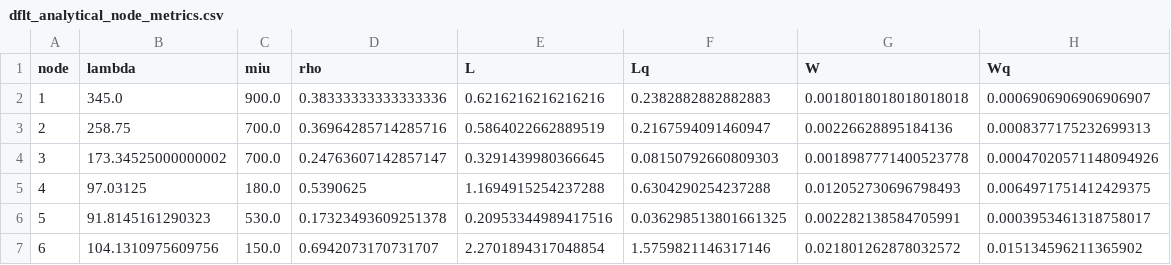
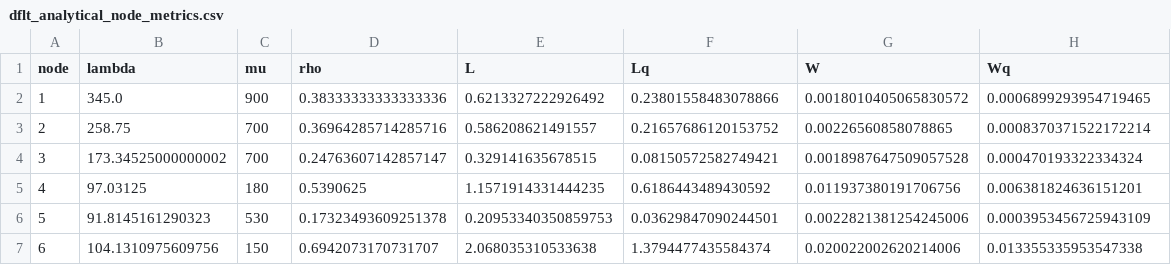
Before and after one commit to DASA-Design/PyDASA-CS1-TAS, a CSV file: results/cs1/data/dflt_analytical_node_metrics.csv, drawn as a sheet; only a part is shown; the diff covers the shown part only.

```diff
--- a/results/cs1/data/dflt_analytical_node_metrics.csv
+++ b/results/cs1/data/dflt_analytical_node_metrics.csv
@@ -1,7 +1,7 @@
-node,lambda,miu,rho,L,Lq,W,Wq
-1,345.0,900.0,0.38333333333333336,0.6216216216216216,0.2382882882882883,0.0018018018018018018,0.0006906906906906907
-2,258.75,700.0,0.36964285714285716,0.5864022662889519,0.2167594091460947,0.00226628895184136,0.0008377175232699313
-3,173.34525000000002,700.0,0.24763607142857147,0.3291439980366645,0.08150792660809303,0.0018987771400523778,0.00047020571148094926
-4,97.03125,180.0,0.5390625,1.1694915254237288,0.6304290254237288,0.012052730696798493,0.0064971751412429375
-5,91.8145161290323,530.0,0.17323493609251378,0.20953344989417516,0.036298513801661325,0.002282138584705991,0.0003953461318758017
-6,104.1310975609756,150.0,0.6942073170731707,2.2701894317048854,1.5759821146317146,0.021801262878032572,0.015134596211365902
+node,lambda,mu,rho,L,Lq,W,Wq
+1,345.0,900,0.38333333333333336,0.6213327222926492,0.23801558483078866,0.0018010405065830572,0.0006899293954719465
+2,258.75,700,0.36964285714285716,0.586208621491557,0.21657686120153752,0.00226560858078865,0.0008370371522172214
+3,173.34525000000002,700,0.24763607142857147,0.329141635678515,0.08150572582749421,0.0018987647509057528,0.000470193322334324
+4,97.03125,180,0.5390625,1.1571914331444235,0.6186443489430592,0.011937380191706756,0.006381824636151201
+5,91.8145161290323,530,0.17323493609251378,0.20953340350859753,0.03629847090244501,0.0022821381254245006,0.0003953456725943109
+6,104.1310975609756,150,0.6942073170731707,2.068035310533638,1.3794477435584374,0.020022002620214006,0.013355335953547338
```
Also changed, not shown: 35 edited cells elsewhere in this file, data/cs1/default_dim_variables.csv, data/cs1/default_qn_model.csv, 20 other files.
